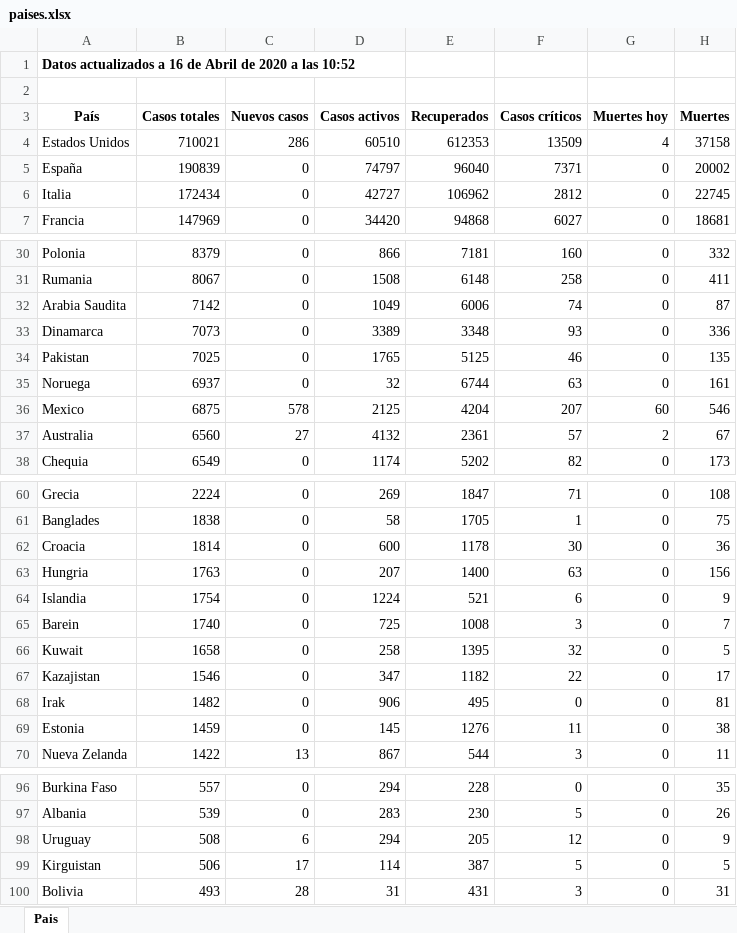
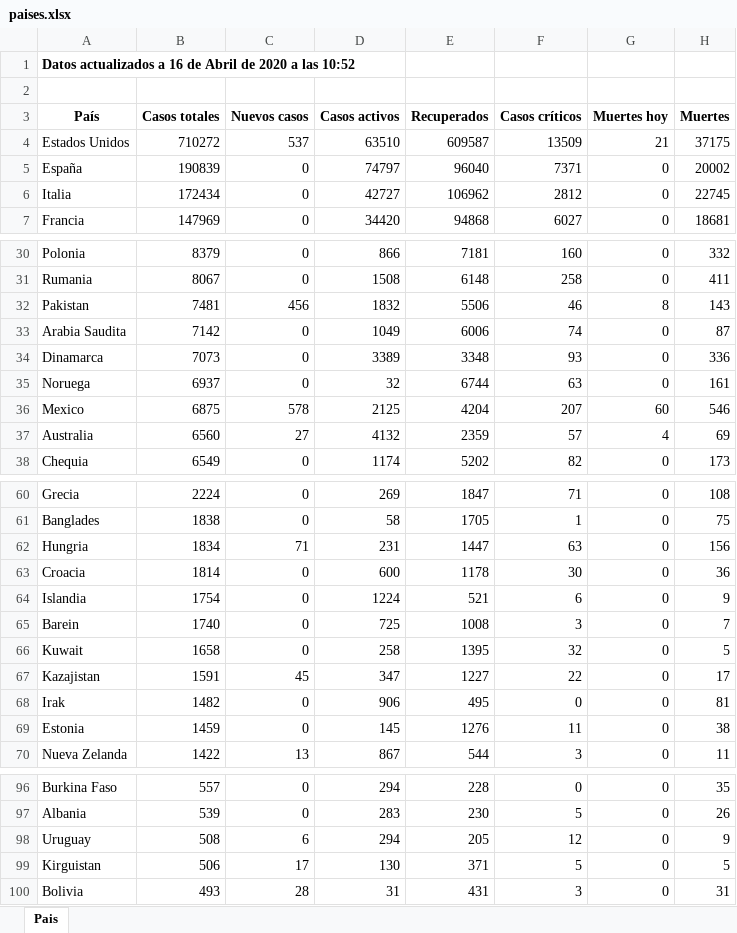
Before and after one commit to Dviejopomata/covid-19-data, an Excel workbook: paises.xlsx, sheet Pais, drawn as a sheet; only a part is shown, gaps mark what is left out; values as stored, in another font and other column widths than the file's, no borders; removed rows and columns are numbered as before the commit, all else as after; the diff covers the shown part only; the diff names each change by its address in the sheet, - before the commit and + after, or states it on an @@ line.

```diff
--- a/paises.xlsx (sheet Pais)
+++ b/paises.xlsx (sheet Pais)
-B4 (Casos totales): 710021
+B4 (Casos totales): 710272
-C4 (Nuevos casos): 286
+C4 (Nuevos casos): 537
-D4 (Casos activos): 60510
+D4 (Casos activos): 63510
-E4 (Recuperados): 612353
+E4 (Recuperados): 609587
-G4 (Muertes hoy): 4
+G4 (Muertes hoy): 21
-H4 (Muertes): 37158
+H4 (Muertes): 37175
+row 32: Pakistan | 7481 | 456 | 1832 | 5506 | 46 | 8 | 143
-row 34: Pakistan | 7025 | 0 | 1765 | 5125 | 46 | 0 | 135
-E37 (Recuperados): 2361
+E37 (Recuperados): 2359
-G37 (Muertes hoy): 2
+G37 (Muertes hoy): 4
-H37 (Muertes): 67
+H37 (Muertes): 69
+row 62: Hungria | 1834 | 71 | 231 | 1447 | 63 | 0 | 156
-row 63: Hungria | 1763 | 0 | 207 | 1400 | 63 | 0 | 156
-B67 (Casos totales): 1546
+B67 (Casos totales): 1591
-C67 (Nuevos casos): 0
+C67 (Nuevos casos): 45
-E67 (Recuperados): 1182
+E67 (Recuperados): 1227
-D99 (Casos activos): 114
+D99 (Casos activos): 130
-E99 (Recuperados): 387
+E99 (Recuperados): 371
```
Also changed, not shown: 4 edited cells elsewhere in this sheet, provincias_spain.xlsx, 3 other files.
